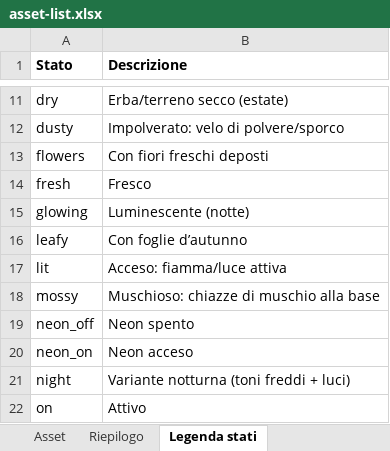
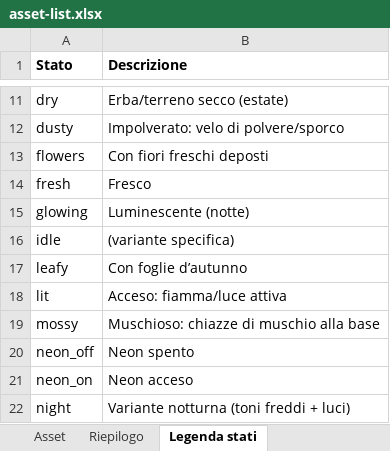
Before and after one commit to taiodoio/Necrothing, an Excel workbook: necrothing-docs/docs/production/asset-list.xlsx, sheet Legenda stati, drawn as a sheet; only a part is shown, gaps mark what is left out; the shorter side is filled out with more unchanged rows; values as stored, in another font and other column widths than the file's, no borders; the diff names each change by its address in the sheet, - before the commit and + after, or states it on an @@ line.

```diff
--- a/necrothing-docs/docs/production/asset-list.xlsx (sheet Legenda stati)
+++ b/necrothing-docs/docs/production/asset-list.xlsx (sheet Legenda stati)
+row 16: idle | (variante specifica)
```
Also changed, not shown: sheet Asset, sheet Riepilogo, sheet Legenda animazioni, 4 other files.
